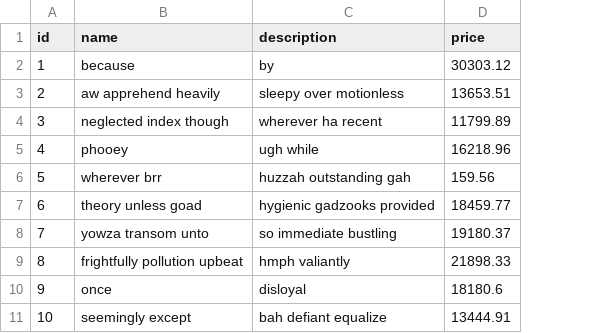
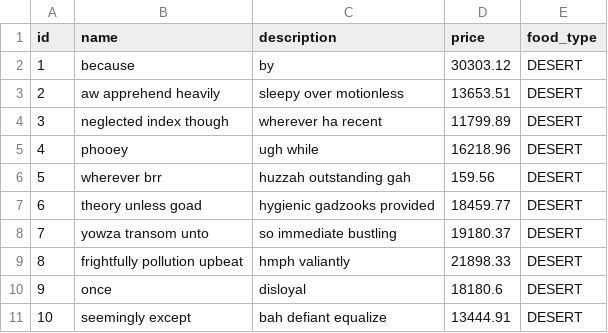
Before and after one commit to kamrulislamtushar/wsd-restaurant, a CSV file: src/main/resources/config/liquibase/fake-data/food_item.csv, drawn as a sheet; the diff names each change by its address in the sheet, - before the commit and + after, or states it on an @@ line.

Commit message:
Implement today order item

```diff
--- a/src/main/resources/config/liquibase/fake-data/food_item.csv
+++ b/src/main/resources/config/liquibase/fake-data/food_item.csv
+column E (food_type), rows 2-11: all DESERT
```
Also changed, not shown: src/main/resources/config/liquibase/fake-data/jhi_order.csv, 23 other files.
